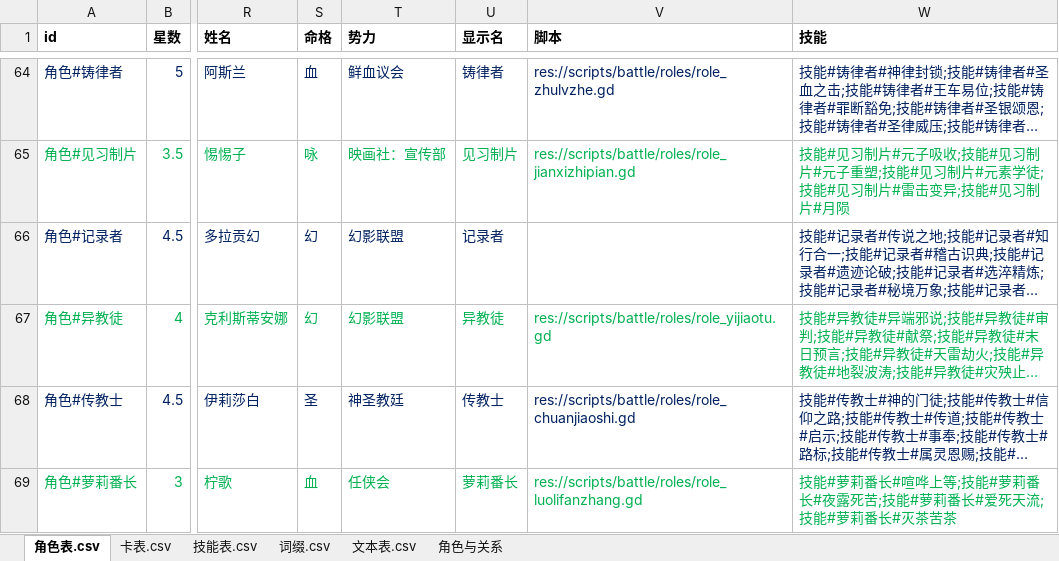
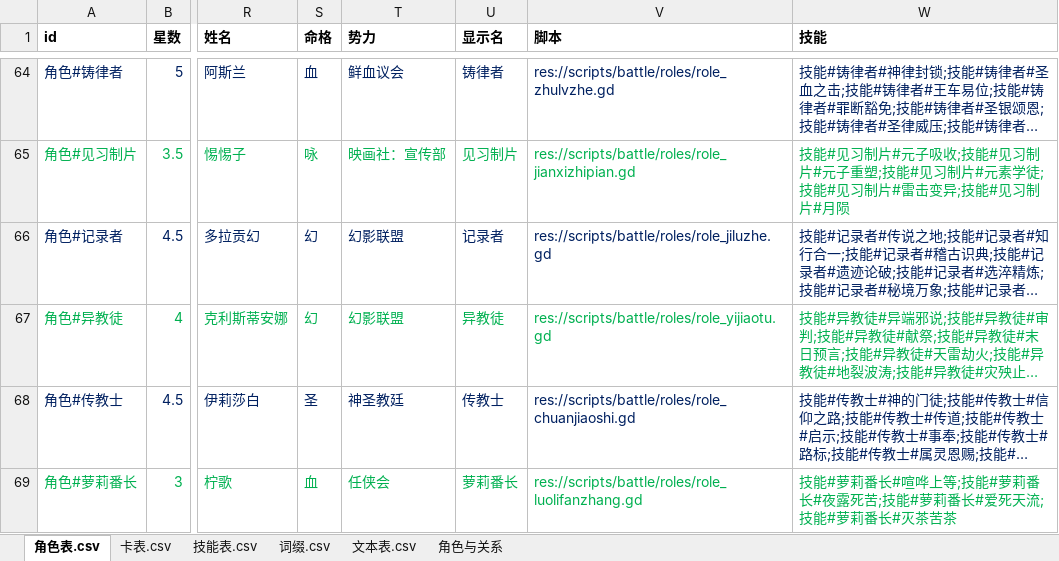
Before and after one commit to johnnash2017/xianyu_xingbei, an Excel workbook: Table/Design/设计表.xlsx, sheet 角色表.csv, drawn as a sheet; only a part is shown, gaps mark what is left out; long unchanged cells end in …; values as stored, in another font and other column widths than the file's, no borders; the diff names each change by its address in the sheet, - before the commit and + after, or states it on an @@ line.

```diff
--- a/Table/Design/设计表.xlsx (sheet 角色表.csv)
+++ b/Table/Design/设计表.xlsx (sheet 角色表.csv)
-V66 (脚本): (empty)
+V66 (脚本): res://scripts/battle/roles/role_jiluzhe.gd
```
Also changed, not shown: sheet 卡表.csv, sheet 技能表.csv, 5 other files.
